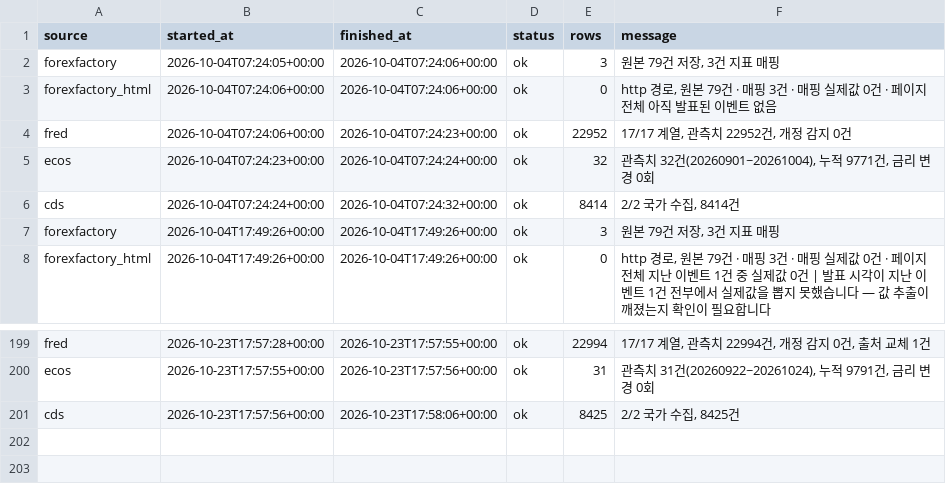
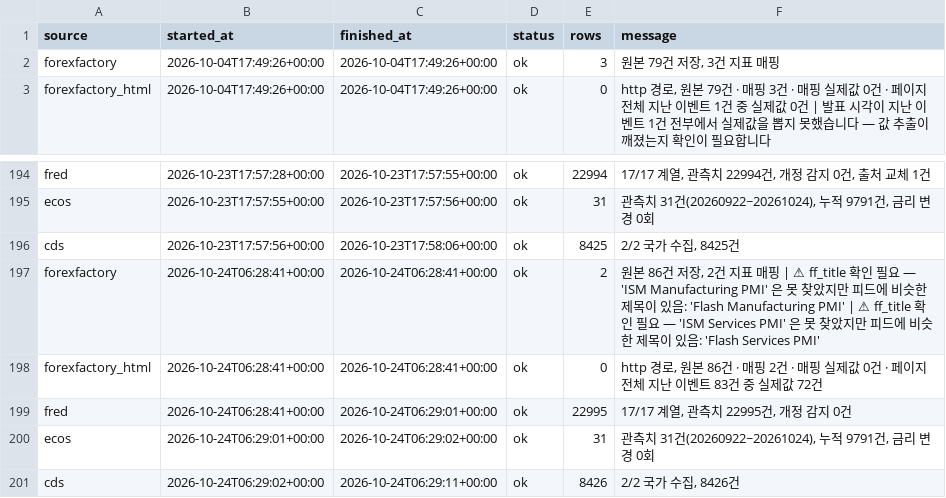
Before and after one commit to greyx9-sketch/macro, a CSV file: 시황/data/fetch_log.csv, drawn as a sheet; only a part is shown, gaps mark what is left out.

```diff
--- a/시황/data/fetch_log.csv
+++ b/시황/data/fetch_log.csv
@@ -1,7 +1,2 @@
 source,started_at,finished_at,status,rows,message
-forexfactory,2026-10-04T07:24:05+00:00,2026-10-04T07:24:06+00:00,ok,3,"원본 79건 저장, 3건 지표 매핑"
-forexfactory_html,2026-10-04T07:24:06+00:00,2026-10-04T07:24:06+00:00,ok,0,"http 경로, 원본 79건 · 매핑 3건 · 매핑 실제값 0건 · 페이지 전체 아직 발표된 이벤트 없음"
-fred,2026-10-04T07:24:06+00:00,2026-10-04T07:24:23+00:00,ok,22952,"17/17 계열, 관측치 22952건, 개정 감지 0건"
-ecos,2026-10-04T07:24:23+00:00,2026-10-04T07:24:24+00:00,ok,32,"관측치 32건(20260901~20261004), 누적 9771건, 금리 변경 0회"
-cds,2026-10-04T07:24:24+00:00,2026-10-04T07:24:32+00:00,ok,8414,"2/2 국가 수집, 8414건"
 forexfactory,2026-10-04T17:49:26+00:00,2026-10-04T17:49:26+00:00,ok,3,"원본 79건 저장, 3건 지표 매핑"
@@ -201 +196,6 @@ ecos,2026-10-23T17:57:55+00:00,2026-10-23T17:57:56+00:00,ok,31,"관측치 31건(
 cds,2026-10-23T17:57:56+00:00,2026-10-23T17:58:06+00:00,ok,8425,"2/2 국가 수집, 8425건"
+forexfactory,2026-10-24T06:28:41+00:00,2026-10-24T06:28:41+00:00,ok,2,"원본 86건 저장, 2건 지표 매핑 | ⚠ ff_title 확인 필요 — 'ISM Manufacturing PMI' 은 못 찾았지만 피드에 비슷한 제목이 있음: 'Flash Manufacturing PMI' | ⚠ ff_title 확인 필요 — 'ISM Services PMI' 은 못 찾았지만 피드에 비슷한 제목이 있음: 'Flash Services PMI'"
+forexfactory_html,2026-10-24T06:28:41+00:00,2026-10-24T06:28:41+00:00,ok,0,"http 경로, 원본 86건 · 매핑 2건 · 매핑 실제값 0건 · 페이지 전체 지난 이벤트 83건 중 실제값 72건"
+fred,2026-10-24T06:28:41+00:00,2026-10-24T06:29:01+00:00,ok,22995,"17/17 계열, 관측치 22995건, 개정 감지 0건"
+ecos,2026-10-24T06:29:01+00:00,2026-10-24T06:29:02+00:00,ok,31,"관측치 31건(20260922~20261024), 누적 9791건, 금리 변경 0회"
+cds,2026-10-24T06:29:02+00:00,2026-10-24T06:29:11+00:00,ok,8426,"2/2 국가 수집, 8426건"
```
Also changed, not shown: 4 other files.
